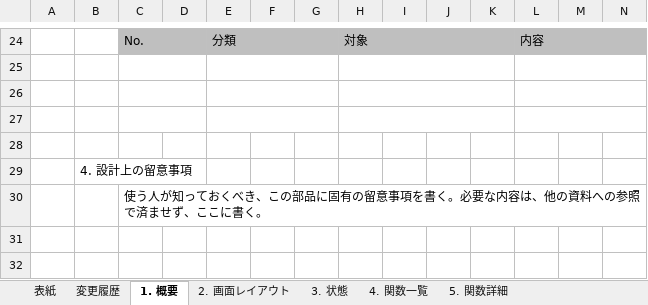
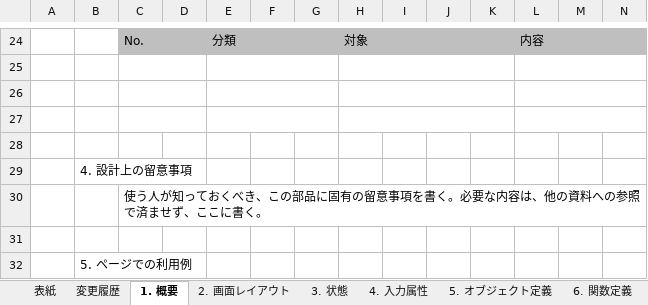
Before and after one commit to wss-m-nagata/public-skills, an Excel workbook: skills/nablarch-frontend-design-excel/assets/templates/フォーマット/画面共通部品設計書_(共通部品ID)_(共通部品名).xlsx, sheet 1. 概要, drawn as a sheet; only a part is shown, gaps mark what is left out; values as stored, in another font and other column widths than the file's, no borders; rows hold the shown columns only; the diff names each change by its address in the sheet, - before the commit and + after, or states it on an @@ line.

```diff
--- a/skills/nablarch-frontend-design-excel/assets/templates/フォーマット/画面共通部品設計書_(共通部品ID)_(共通部品名).xlsx (sheet 1. 概要)
+++ b/skills/nablarch-frontend-design-excel/assets/templates/フォーマット/画面共通部品設計書_(共通部品ID)_(共通部品名).xlsx (sheet 1. 概要)
-sheet tab: 4. 関数一覧
+sheet tab: 4. 入力属性
-sheet tab: 5. 関数詳細
+sheet tab: 5. オブジェクト定義
+sheet tab: 6. 関数定義
+row 31: (empty)
+row 32:  | 5. ページでの利用例
```
Also changed, not shown: sheet 4. 入力属性, sheet 5. オブジェクト定義, other sheet tabs, 10 other files.
